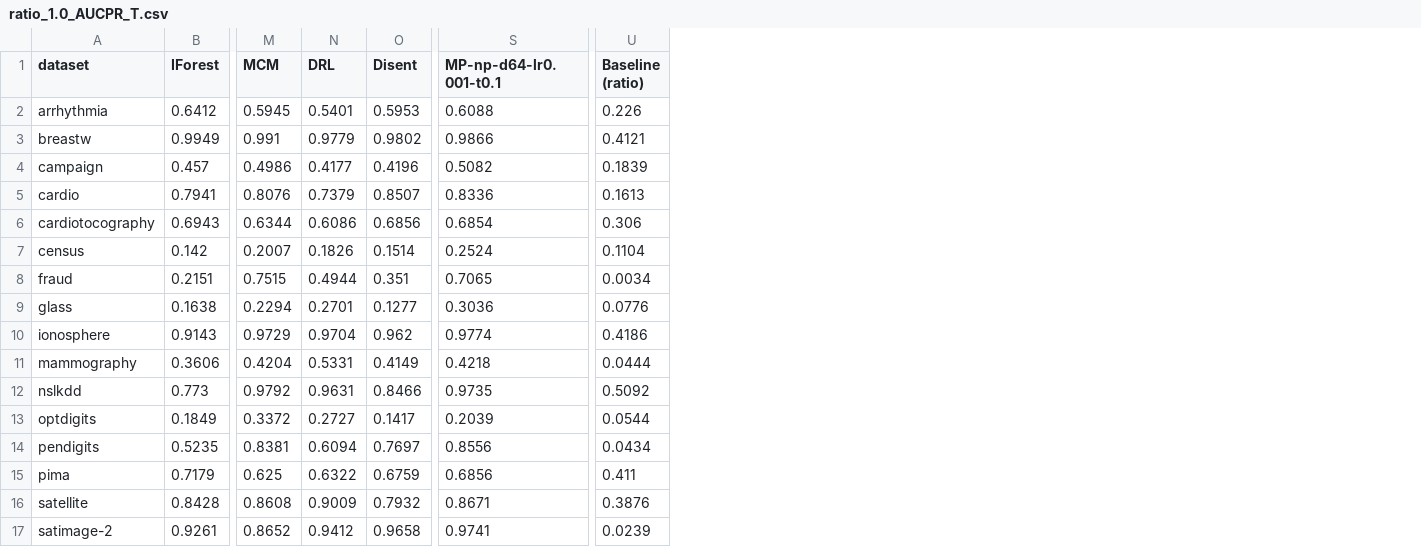
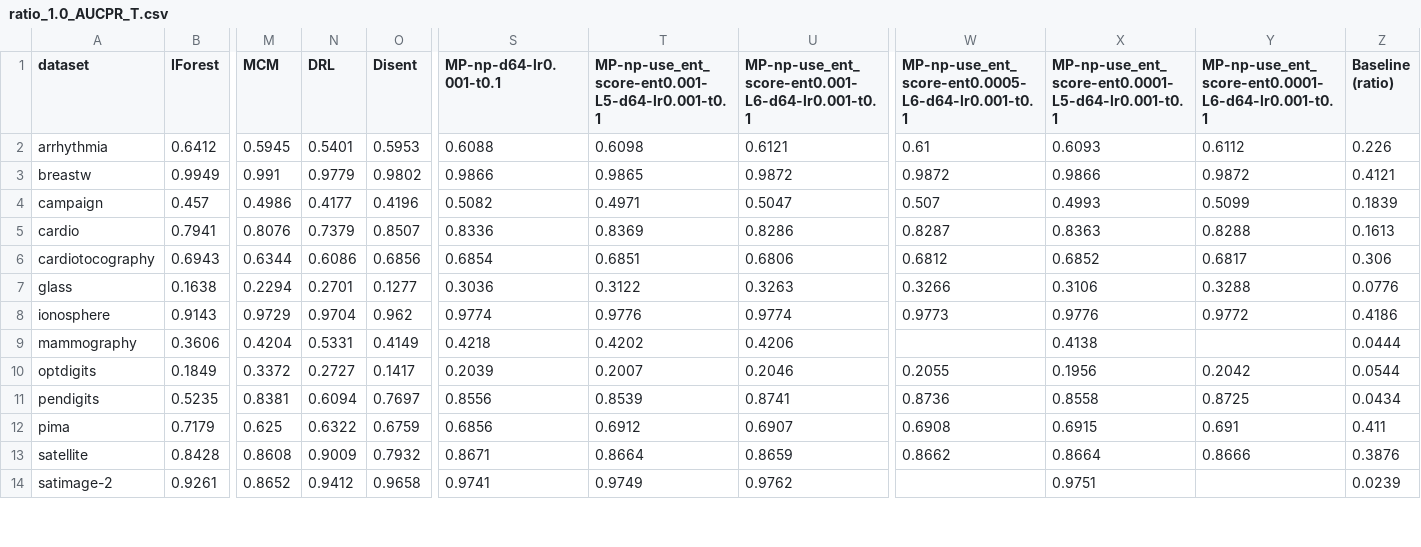
Before and after one commit to Cheol-Will/perceiver-ad, a CSV file: metrics/ratio_1.0_AUCPR_T.csv, drawn as a sheet; only a part is shown, gaps mark what is left out; removed rows and columns are numbered as before the commit, all else as after; rows hold the shown columns only; the diff covers the shown part only; the diff names each change by its address in the sheet, - before the commit and + after, or states it on an @@ line.

```diff
--- a/metrics/ratio_1.0_AUCPR_T.csv
+++ b/metrics/ratio_1.0_AUCPR_T.csv
+column T, rows 1-14: MP-np-use_ent_score-ent0.001-L5-d64-lr0.001-t0.1 | 0.6098 | 0.9865 | 0.4971 | 0.8369 | 0.6851 | 0.3122 | 0.9776 | 0.4202 | 0.2007 | 0.8539 | 0.6912 | 0.8664 | 0.9749
+column U, rows 1-14: MP-np-use_ent_score-ent0.001-L6-d64-lr0.001-t0.1 | 0.6121 | 0.9872 | 0.5047 | 0.8286 | 0.6806 | 0.3263 | 0.9774 | 0.4206 | 0.2046 | 0.8741 | 0.6907 | 0.8659 | 0.9762
+column W, rows 1-13: MP-np-use_ent_score-ent0.0005-L6-d64-lr0.001-t0.1 | 0.61 | 0.9872 | 0.507 | 0.8287 | 0.6812 | 0.3266 | 0.9773 |  | 0.2055 | 0.8736 | 0.6908 | 0.8662
+column X, rows 1-14: MP-np-use_ent_score-ent0.0001-L5-d64-lr0.001-t0.1 | 0.6093 | 0.9866 | 0.4993 | 0.8363 | 0.6852 | 0.3106 | 0.9776 | 0.4138 | 0.1956 | 0.8558 | 0.6915 | 0.8664 | 0.9751
+column Y, rows 1-13: MP-np-use_ent_score-ent0.0001-L6-d64-lr0.001-t0.1 | 0.6112 | 0.9872 | 0.5099 | 0.8288 | 0.6817 | 0.3288 | 0.9772 |  | 0.2042 | 0.8725 | 0.691 | 0.8666
-row 7: census | 0.142 | 0.2007 | 0.1826 | 0.1514 | 0.2524 | 0.1104
-row 8: fraud | 0.2151 | 0.7515 | 0.4944 | 0.351 | 0.7065 | 0.0034
-row 12: nslkdd | 0.773 | 0.9792 | 0.9631 | 0.8466 | 0.9735 | 0.5092
```
Also changed, not shown: 1 removed row and 41 edited cells elsewhere in this file, metrics/ratio_1.0_AUCPR.csv, metrics/ratio_1.0_AUCROC.csv, 4 other files.
